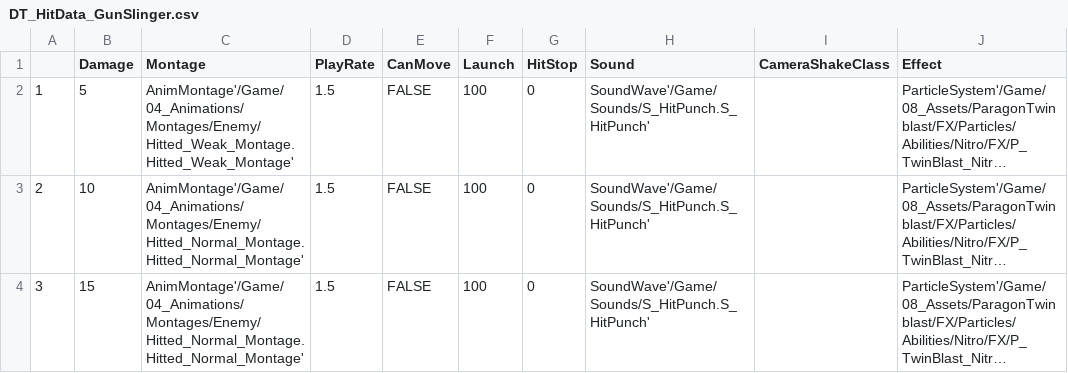
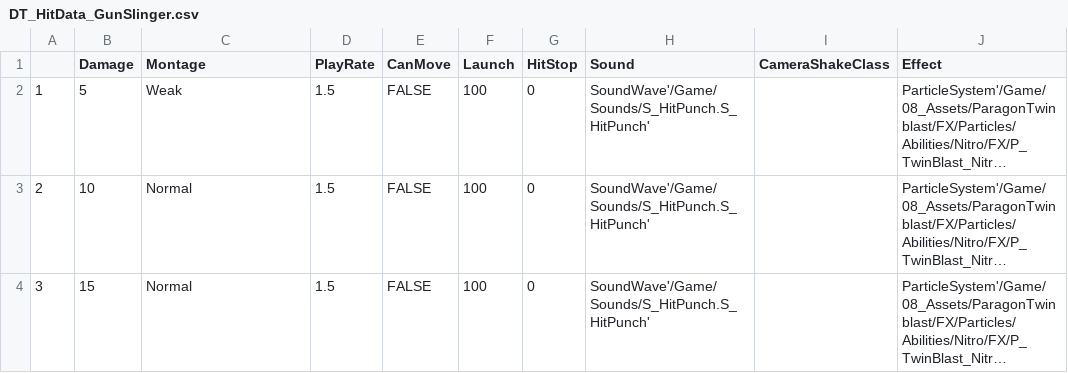
Before and after one commit to ssonsonya/UE4TPSProject, a CSV file: Content/01_Characters/Player/Weapon/Hero/MainWeapon/DT_HitData_GunSlinger.csv, drawn as a sheet; only a part is shown; long unchanged cells end in …; the diff names each change by its address in the sheet, - before the commit and + after, or states it on an @@ line.

```diff
--- a/Content/01_Characters/Player/Weapon/Hero/MainWeapon/DT_HitData_GunSlinger.csv
+++ b/Content/01_Characters/Player/Weapon/Hero/MainWeapon/DT_HitData_GunSlinger.csv
-C2 (Montage): AnimMontage'/Game/04_Animations/Montages/Enemy/Hitted_Weak_Montage.Hitted_Weak_Montage'
+C2 (Montage): Weak
-C3:C4 (Montage): AnimMontage'/Game/04_Animations/Montages/Enemy/Hitted_Normal_Montage.Hitted_Normal_Montage'
+C3:C4 (Montage): Normal
```
Also changed, not shown: Content/01_Characters/Player/Weapon/Hero/ChargeBlast/DT_HitData_ChargeBlast.csv, Content/01_Characters/Player/Weapon/Hero/Grenade/DT_HitData_Grenade.csv, 29 other files.
